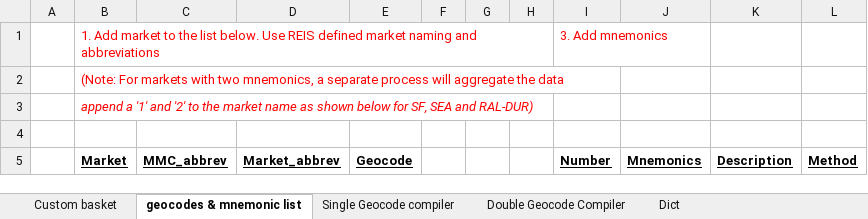
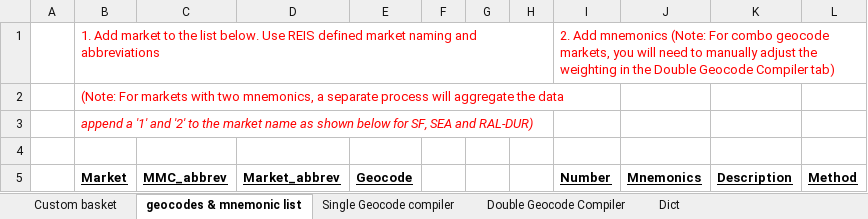
Before and after one commit to Ali3990/MMCR-Market-Forecast-Script, an Excel workbook: Mnemonic_compiler.xlsx, sheet geocodes & mnemonic list, drawn as a sheet; only a part is shown; values as stored, in another font and other column widths than the file's, no borders; the diff names each change by its address in the sheet, - before the commit and + after, or states it on an @@ line.

Commit message:
updates to compiler and script for changing transformation process

```diff
--- a/Mnemonic_compiler.xlsx (sheet geocodes & mnemonic list)
+++ b/Mnemonic_compiler.xlsx (sheet geocodes & mnemonic list)
-I1 (Number): 3. Add mnemonics
+I1 (Number): 2. Add mnemonics (Note: For combo geocode markets, you will need to manually adjust the weighting in the Double Geocode Compiler tab)
```
Also changed, not shown: 1 other file.
